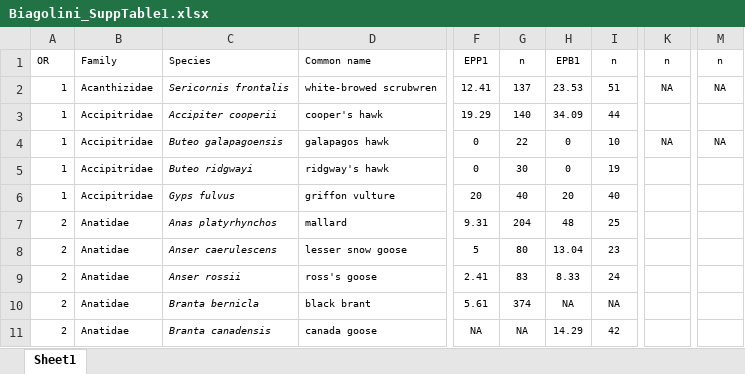
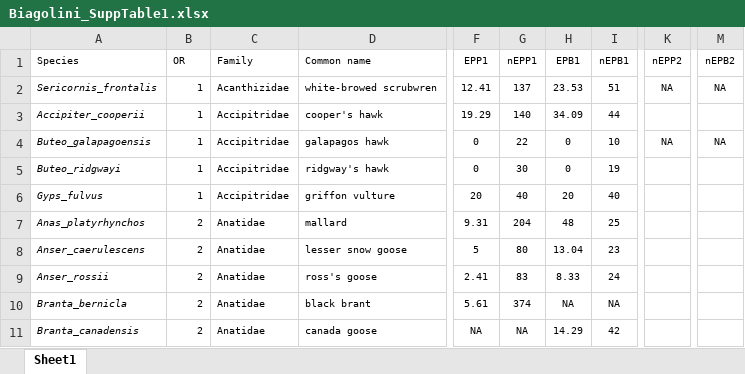
Before and after one commit to ktsnyder/CooperativeBreedingEvolution, an Excel workbook: Source Data Process_CB/Biagolini_SuppTable1.xlsx, sheet Sheet1, drawn as a sheet; only a part is shown, gaps mark what is left out; values as stored, in another font and other column widths than the file's, no borders; removed rows and columns are numbered as before the commit, all else as after; the diff names each change by its address in the sheet, - before the commit and + after, or states it on an @@ line.

Commit message:
Reformat Biagolini data
Moved first two columns (OR and Family) after Species; find-replaced " " to "_" in species column, changed "n" headings to be unique

```diff
--- a/Source Data Process_CB/Biagolini_SuppTable1.xlsx (sheet Sheet1)
+++ b/Source Data Process_CB/Biagolini_SuppTable1.xlsx (sheet Sheet1)
+column A (Species), rows 2-11: Sericornis_frontalis | Accipiter_cooperii | Buteo_galapagoensis | Buteo_ridgwayi | Gyps_fulvus | Anas_platyrhynchos | Anser_caerulescens | Anser_rossii | Branta_bernicla | Branta_canadensis
-column C (Species), rows 2-11: Sericornis frontalis | Accipiter cooperii | Buteo galapagoensis | Buteo ridgwayi | Gyps fulvus | Anas platyrhynchos | Anser caerulescens | Anser rossii | Branta bernicla | Branta canadensis
-G1: n
+G1: nEPP1
-I1: n
+I1: nEPB1
-K1: n
+K1: nEPP2
-M1: n
+M1: nEPB2
```
Also changed, not shown: 1 other file.
